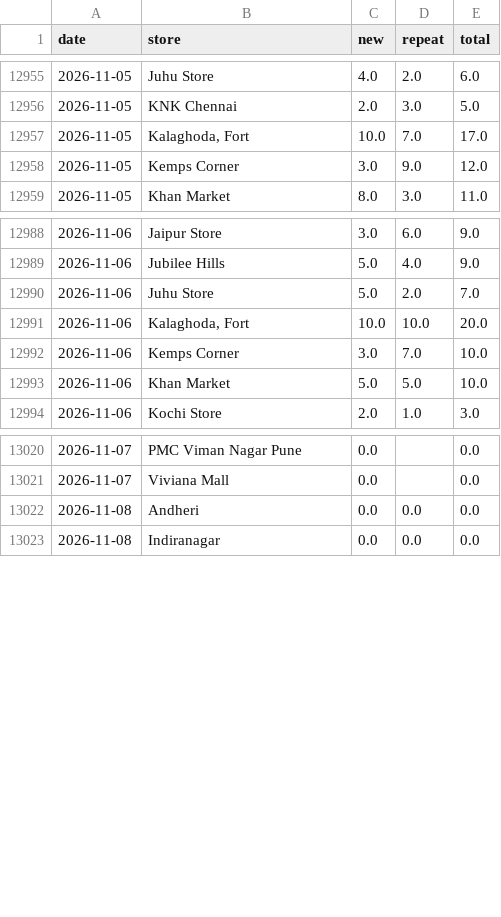
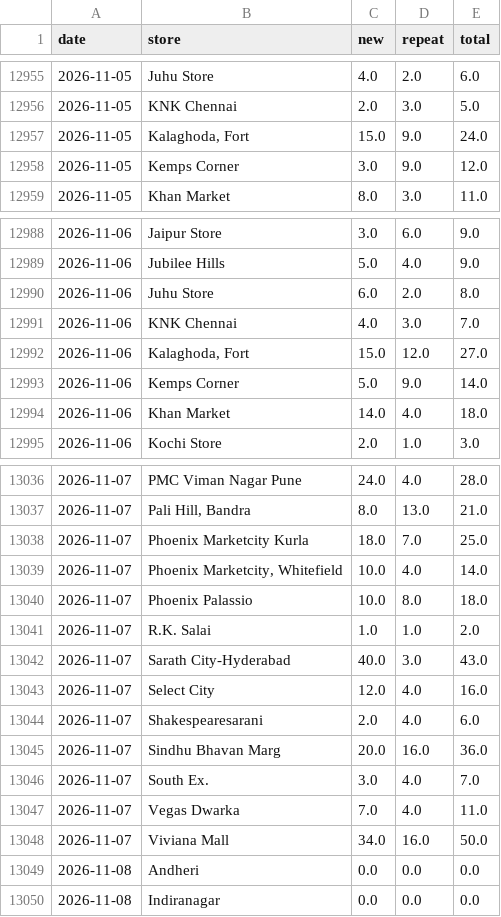
Before and after one commit to vaikanha123/BSC_Dashboard, a CSV file: data/footfall_history_daily.csv, drawn as a sheet; only a part is shown, gaps mark what is left out; the diff covers the shown part only.

```diff
--- a/data/footfall_history_daily.csv
+++ b/data/footfall_history_daily.csv
@@ -12956,3 +12956,3 @@ date,store,new,repeat,total
 2026-11-05,KNK Chennai,2.0,3.0,5.0
-2026-11-05,"Kalaghoda, Fort",10.0,7.0,17.0
+2026-11-05,"Kalaghoda, Fort",15.0,9.0,24.0
 2026-11-05,Kemps Corner,3.0,9.0,12.0
@@ -12989,6 +12989,7 @@ date,store,new,repeat,total
 2026-11-06,Jubilee Hills,5.0,4.0,9.0
-2026-11-06,Juhu Store,5.0,2.0,7.0
-2026-11-06,"Kalaghoda, Fort",10.0,10.0,20.0
-2026-11-06,Kemps Corner,3.0,7.0,10.0
-2026-11-06,Khan Market,5.0,5.0,10.0
+2026-11-06,Juhu Store,6.0,2.0,8.0
+2026-11-06,KNK Chennai,4.0,3.0,7.0
+2026-11-06,"Kalaghoda, Fort",15.0,12.0,27.0
+2026-11-06,Kemps Corner,5.0,9.0,14.0
+2026-11-06,Khan Market,14.0,4.0,18.0
 2026-11-06,Kochi Store,2.0,1.0,3.0
@@ -13020,3 +13036,14 @@ date,store,new,repeat,total
-2026-11-07,PMC Viman Nagar Pune,0.0,,0.0
-2026-11-07,Viviana Mall,0.0,,0.0
+2026-11-07,PMC Viman Nagar Pune,24.0,4.0,28.0
+2026-11-07,"Pali Hill, Bandra",8.0,13.0,21.0
+2026-11-07,Phoenix Marketcity Kurla,18.0,7.0,25.0
+2026-11-07,"Phoenix Marketcity, Whitefield",10.0,4.0,14.0
+2026-11-07,Phoenix Palassio,10.0,8.0,18.0
+2026-11-07,R.K. Salai,1.0,1.0,2.0
+2026-11-07,Sarath City-Hyderabad,40.0,3.0,43.0
+2026-11-07,Select City,12.0,4.0,16.0
+2026-11-07,Shakespearesarani,2.0,4.0,6.0
+2026-11-07,Sindhu Bhavan Marg,20.0,16.0,36.0
+2026-11-07,South Ex.,3.0,4.0,7.0
+2026-11-07,Vegas Dwarka,7.0,4.0,11.0
+2026-11-07,Viviana Mall,34.0,16.0,50.0
 2026-11-08,Andheri,0.0,0.0,0.0
```
Also changed, not shown: 15 added rows and 41 edited cells elsewhere in this file, 12 other files.
